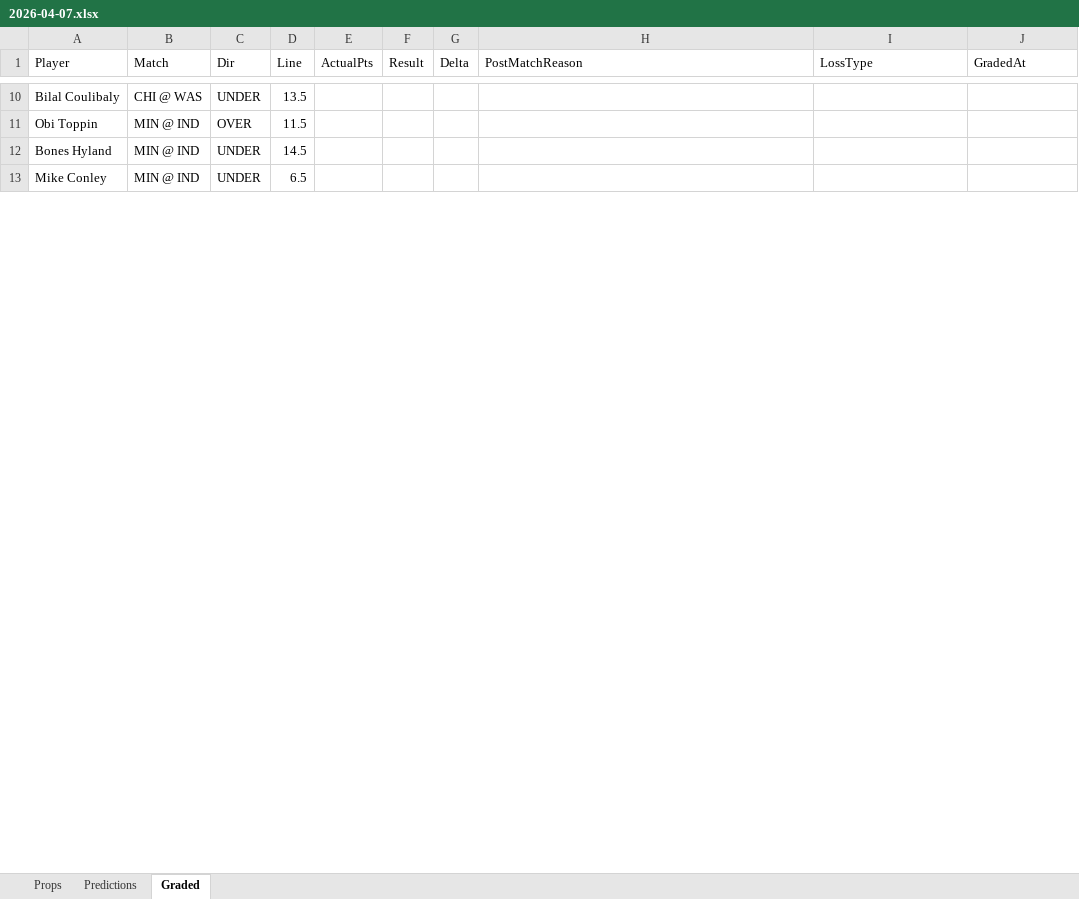
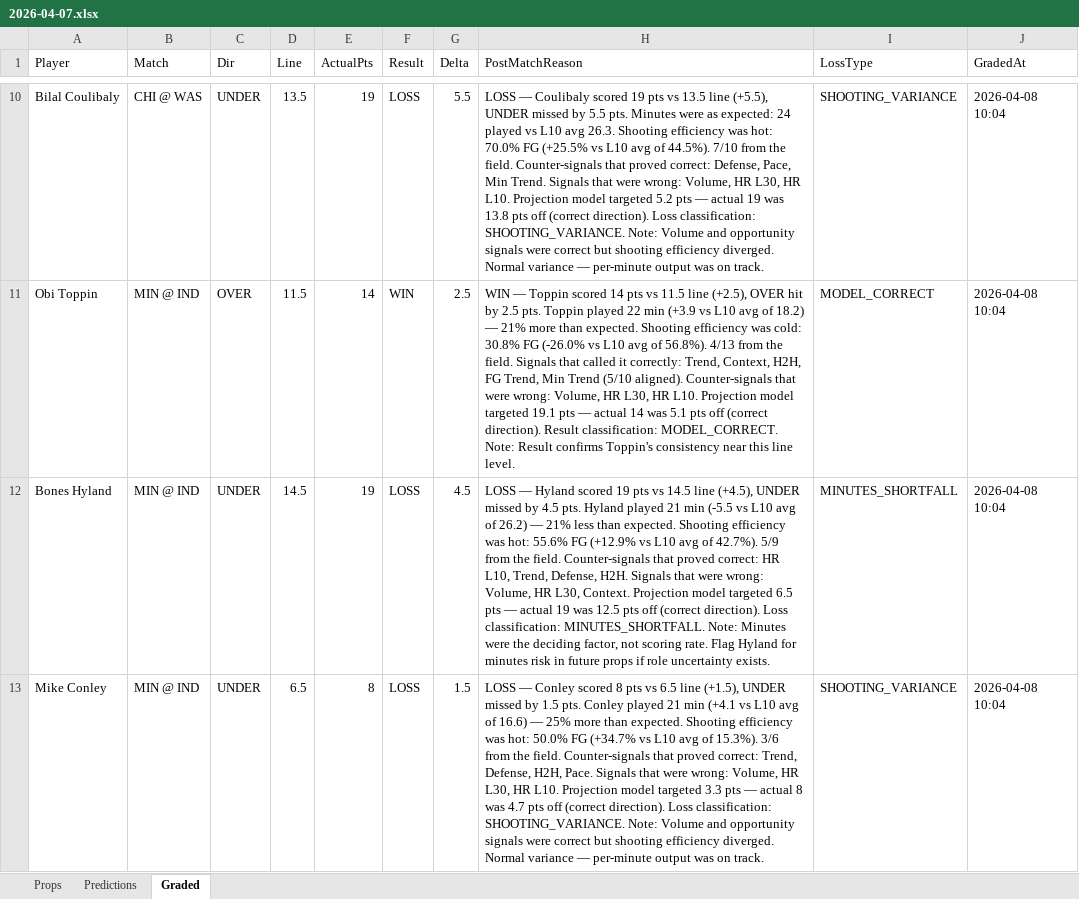
Before and after one commit to iamwerewolf1007/PropEdgeV9.2, an Excel workbook: daily/2026-04-07.xlsx, sheet Graded, drawn as a sheet; only a part is shown, gaps mark what is left out; values as stored, in another font and other column widths than the file's, no cell formats; the diff covers the shown part only; the diff names each change by its address in the sheet, - before the commit and + after, or states it on an @@ line.

Commit message:
B0: grade 2026-04-07

```diff
--- a/daily/2026-04-07.xlsx (sheet Graded)
+++ b/daily/2026-04-07.xlsx (sheet Graded)
-E10 (ActualPts): (empty)
+E10 (ActualPts): 19
-F10 (Result): (empty)
+F10 (Result): LOSS
-G10 (Delta): (empty)
+G10 (Delta): 5.5
-H10 (PostMatchReason): (empty)
+H10 (PostMatchReason): LOSS — Coulibaly scored 19 pts vs 13.5 line (+5.5), UNDER missed by 5.5 pts. Minutes were as expected: 24 played vs L10 avg 26.3. Shooting efficiency was hot: 70.0% FG (+25.5% vs L10 avg of 44.5%). 7/10 from the field. Counter-signals that proved correct: Defense, Pace, Min Trend. Signals that were wrong: Volume, HR L30, HR L10. Projection model targeted 5.2 pts — actual 19 was 13.8 pts off (correct direction). Loss classification: SHOOTING_VARIANCE. Note: Volume and opportunity signals were correct but shooting efficiency diverged. Normal variance — per-minute output was on track.
-I10 (LossType): (empty)
+I10 (LossType): SHOOTING_VARIANCE
-J10:J13 (GradedAt): (empty)
+J10:J13 (GradedAt): 2026-04-08 10:04
-E11 (ActualPts): (empty)
+E11 (ActualPts): 14
-F11 (Result): (empty)
+F11 (Result): WIN
-G11 (Delta): (empty)
+G11 (Delta): 2.5
-H11 (PostMatchReason): (empty)
+H11 (PostMatchReason): WIN — Toppin scored 14 pts vs 11.5 line (+2.5), OVER hit by 2.5 pts. Toppin played 22 min (+3.9 vs L10 avg of 18.2) — 21% more than expected. Shooting efficiency was cold: 30.8% FG (-26.0% vs L10 avg of 56.8%). 4/13 from the field. Signals that called it correctly: Trend, Context, H2H, FG Trend, Min Trend (5/10 aligned). Counter-signals that were wrong: Volume, HR L30, HR L10. Projection model targeted 19.1 pts — actual 14 was 5.1 pts off (correct direction). Result classification: MODEL_CORRECT. Note: Result confirms Toppin's consistency near this line level.
-I11 (LossType): (empty)
+I11 (LossType): MODEL_CORRECT
-E12 (ActualPts): (empty)
+E12 (ActualPts): 19
-F12:F13 (Result): (empty)
+F12:F13 (Result): LOSS
-G12 (Delta): (empty)
+G12 (Delta): 4.5
-H12 (PostMatchReason): (empty)
+H12 (PostMatchReason): LOSS — Hyland scored 19 pts vs 14.5 line (+4.5), UNDER missed by 4.5 pts. Hyland played 21 min (-5.5 vs L10 avg of 26.2) — 21% less than expected. Shooting efficiency was hot: 55.6% FG (+12.9% vs L10 avg of 42.7%). 5/9 from the field. Counter-signals that proved correct: HR L10, Trend, Defense, H2H. Signals that were wrong: Volume, HR L30, Context. Projection model targeted 6.5 pts — actual 19 was 12.5 pts off (correct direction). Loss classification: MINUTES_SHORTFALL. Note: Minutes were the deciding factor, not scoring rate. Flag Hyland for minutes risk in future props if role uncertainty exists.
-I12 (LossType): (empty)
+I12 (LossType): MINUTES_SHORTFALL
-E13 (ActualPts): (empty)
+E13 (ActualPts): 8
-G13 (Delta): (empty)
+G13 (Delta): 1.5
-H13 (PostMatchReason): (empty)
+H13 (PostMatchReason): LOSS — Conley scored 8 pts vs 6.5 line (+1.5), UNDER missed by 1.5 pts. Conley played 21 min (+4.1 vs L10 avg of 16.6) — 25% more than expected. Shooting efficiency was hot: 50.0% FG (+34.7% vs L10 avg of 15.3%). 3/6 from the field. Counter-signals that proved correct: Trend, Defense, H2H, Pace. Signals that were wrong: Volume, HR L30, HR L10. Projection model targeted 3.3 pts — actual 8 was 4.7 pts off (correct direction). Loss classification: SHOOTING_VARIANCE. Note: Volume and opportunity signals were correct but shooting efficiency diverged. Normal variance — per-minute output was on track.
-I13 (LossType): (empty)
+I13 (LossType): SHOOTING_VARIANCE
```
Also changed, not shown: 634 edited cells elsewhere in this sheet, cell formats, 6 other files.
